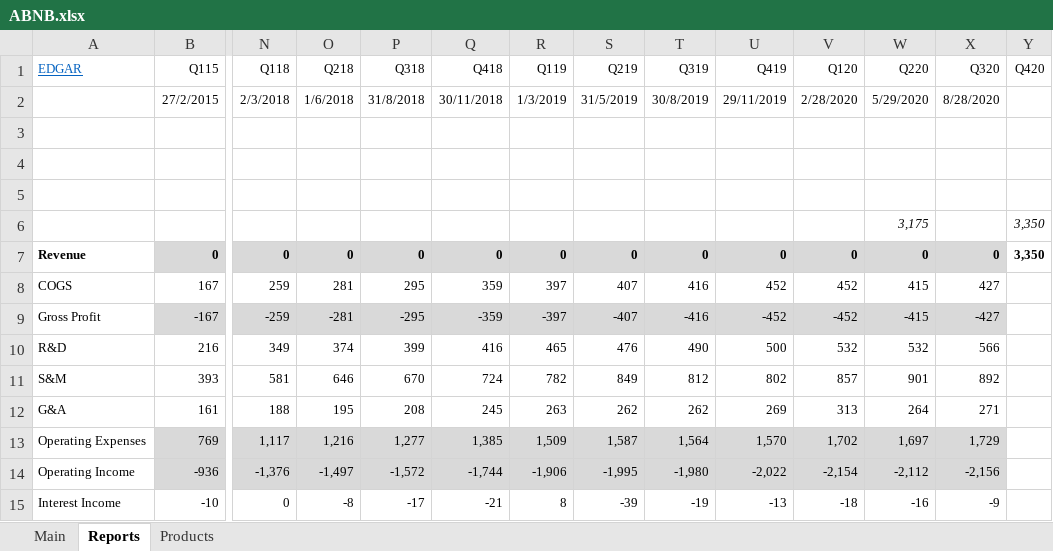
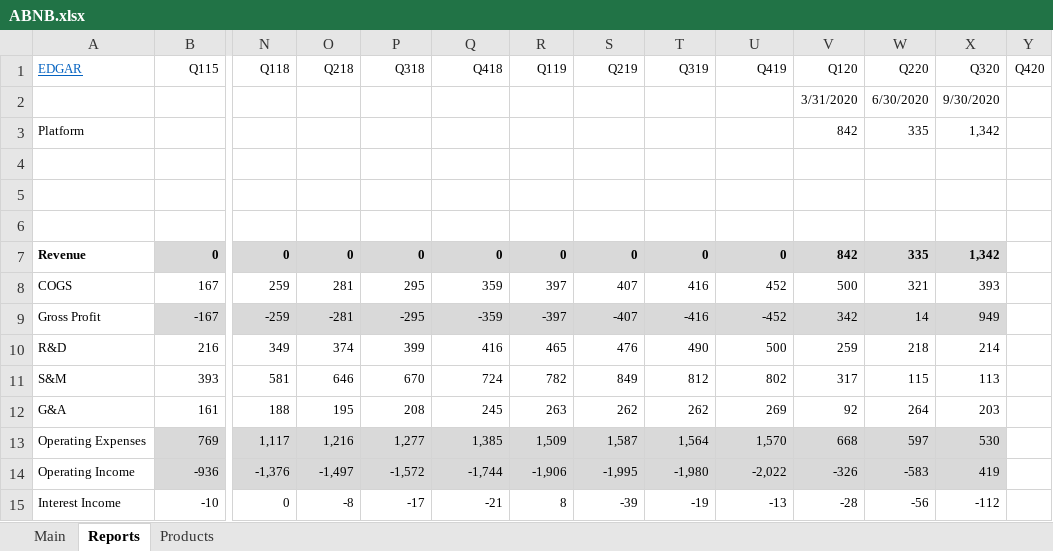
Before and after one commit to michaelsjoeberg/stocks, an Excel workbook: ABNB.xlsx, sheet Reports, drawn as a sheet; only a part is shown, gaps mark what is left out; values as stored, in another font and other column widths than the file's, no borders; charts and pictures not drawn; removed rows and columns are numbered as before the commit, all else as after; rows hold the shown columns only; the diff covers the shown part only; the diff names each change by its address in the sheet, - before the commit and + after, or states it on an @@ line.

Commit message:
Update ABNB.xlsx

```diff
--- a/ABNB.xlsx (sheet Reports)
+++ b/ABNB.xlsx (sheet Reports)
-row 2:  | 27/2/2015 | 2/3/2018 | 1/6/2018 | 31/8/2018 | 30/11/2018 | 1/3/2019 | 31/5/2019 | 30/8/2019 | 29/11/2019 | 2/28/2020 | 5/29/2020 | 8/28/2020
+row 2:  |  |  |  |  |  |  |  |  |  | 3/31/2020 | 6/30/2020 | 9/30/2020
+row 3: Platform |  |  |  |  |  |  |  |  |  | 842 | 335 | 1,342
-row 6:  |  |  |  |  |  |  |  |  |  |  | 3,175 |  | 3,350
-V7 (Q120): 0
+V7 (Q120): 842
-W7 (Q220): 0
+W7 (Q220): 335
-X7 (Q320): 0
+X7 (Q320): 1,342
-Y7 (Q420): 3,350
+Y7 (Q420): (empty)
-V8 (Q120): 452
+V8 (Q120): 500
-W8 (Q220): 415
+W8 (Q220): 321
-X8 (Q320): 427
+X8 (Q320): 393
-V9 (Q120): -452
+V9 (Q120): 342
-W9 (Q220): -415
+W9 (Q220): 14
-X9 (Q320): -427
+X9 (Q320): 949
-V10 (Q120): 532
+V10 (Q120): 259
-W10 (Q220): 532
+W10 (Q220): 218
-X10 (Q320): 566
+X10 (Q320): 214
-V11 (Q120): 857
+V11 (Q120): 317
-W11 (Q220): 901
+W11 (Q220): 115
-X11 (Q320): 892
+X11 (Q320): 113
-V12 (Q120): 313
+V12 (Q120): 92
-X12 (Q320): 271
+X12 (Q320): 203
-V13 (Q120): 1,702
+V13 (Q120): 668
-W13 (Q220): 1,697
+W13 (Q220): 597
-X13 (Q320): 1,729
+X13 (Q320): 530
-V14 (Q120): -2,154
+V14 (Q120): -326
-W14 (Q220): -2,112
+W14 (Q220): -583
-X14 (Q320): -2,156
+X14 (Q320): 419
-V15 (Q120): -18
+V15 (Q120): -28
-W15 (Q220): -16
+W15 (Q220): -56
-X15 (Q320): -9
+X15 (Q320): -112
```
Also changed, not shown: 183 edited cells elsewhere in this sheet, sheet Main, formulas that keep their value.
